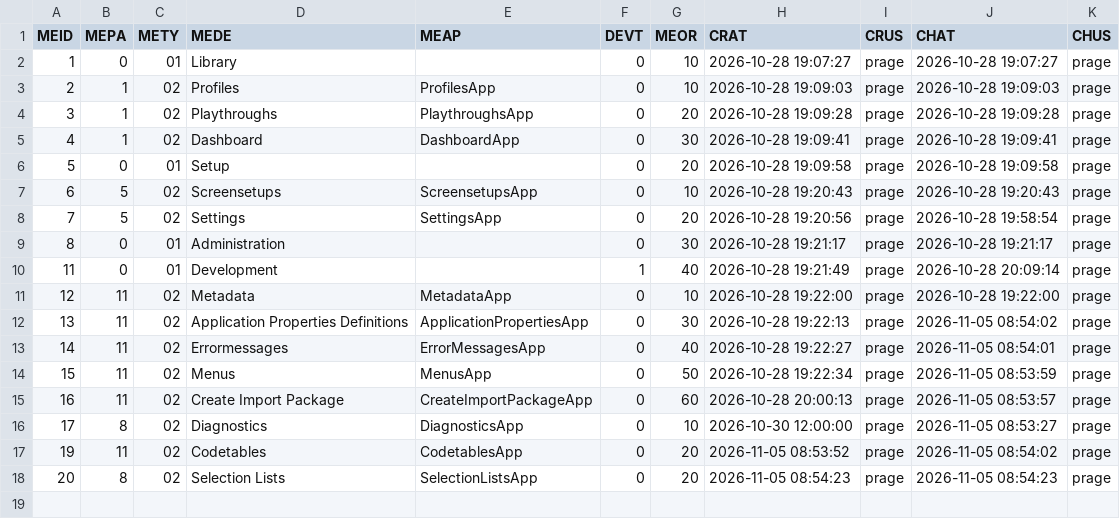
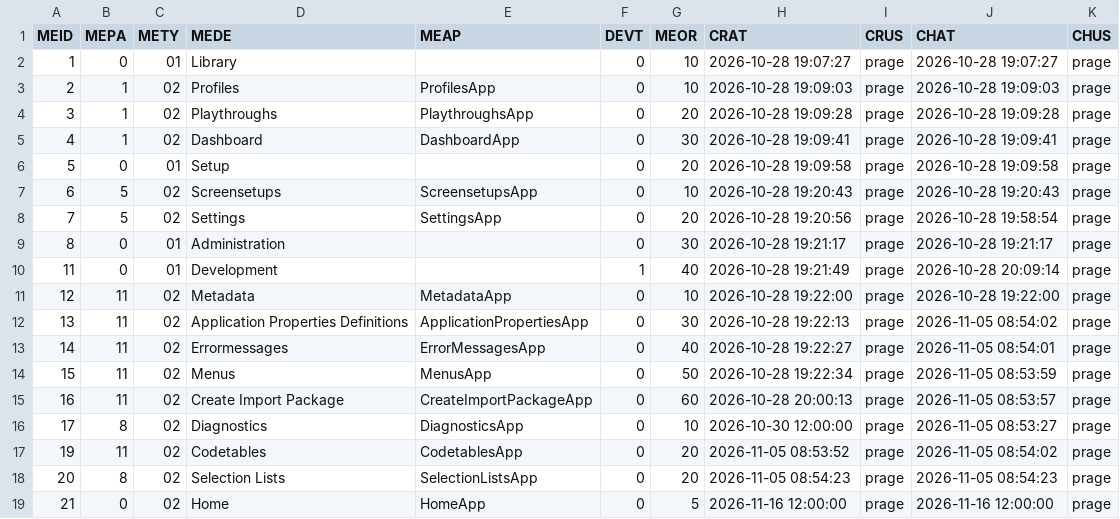
Before and after one commit to MaxPra/GameTimeNext, a CSV file: devsync/T1MENUE.csv, drawn as a sheet.

```diff
--- a/devsync/T1MENUE.csv
+++ b/devsync/T1MENUE.csv
@@ -18 +18,2 @@
 20;8;02;Selection Lists;SelectionListsApp;0;20;2026-11-05 08:54:23;prage;2026-11-05 08:54:23;prage
+21;0;02;Home;HomeApp;0;5;2026-11-16 12:00:00;prage;2026-11-16 12:00:00;prage
```
Also changed, not shown: devsync/T1APRDH.csv, 14 other files.
